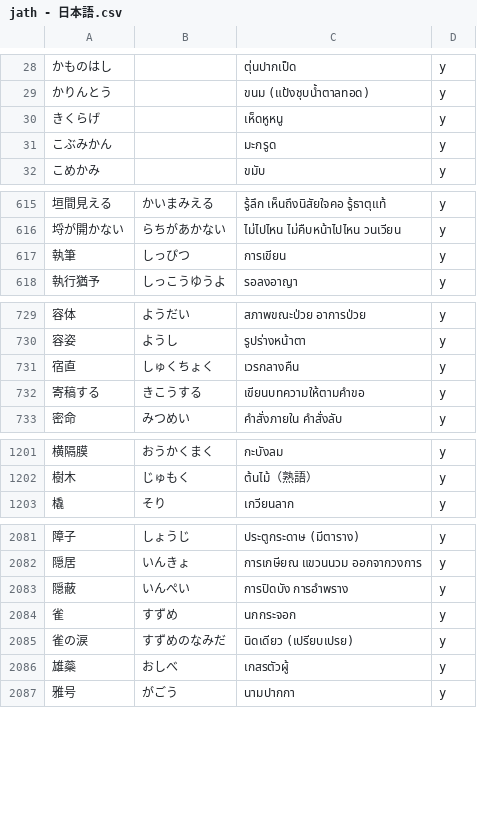
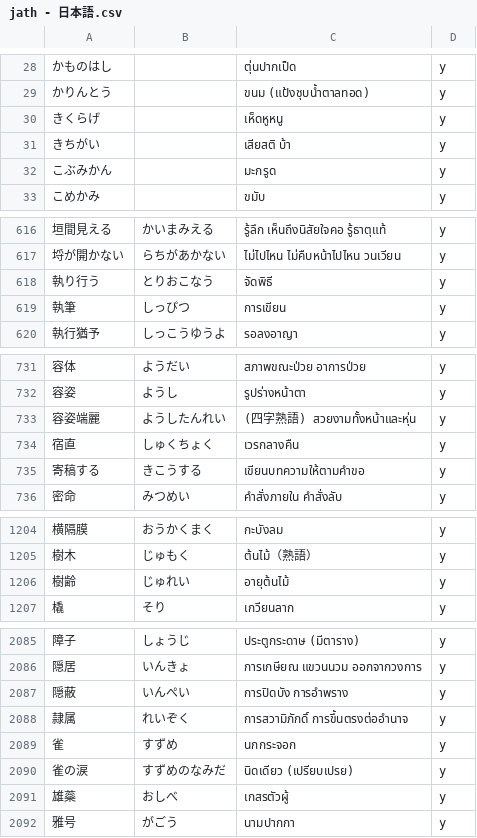
Before and after one commit to ponlawat-w/anki-collection, a CSV file: notes/jath - 日本語.csv, drawn as a sheet; only a part is shown, gaps mark what is left out; the diff covers the shown part only.

Commit message:
Updated 2569/02/10 14:14

```diff
--- a/notes/jath - 日本語.csv
+++ b/notes/jath - 日本語.csv
@@ -30,2 +30,3 @@
 きくらげ,,เห็ดหูหนู,y
+きちがい,,เสียสติ บ้า,y
 こぶみかん,,มะกรูด,y
@@ -616,2 +617,3 @@
 埒が開かない,らちがあかない,ไม่ไปไหน ไม่คืบหน้าไปไหน วนเวียน,y
+執り行う,とりおこなう,จัดพิธี,y
 執筆,しっぴつ,การเขียน,y
@@ -730,2 +732,3 @@
 容姿,ようし,รูปร่างหน้าตา,y
+容姿端麗,ようしたんれい,(四字熟語) สวยงามทั้งหน้าและหุ่น,y
 宿直,しゅくちょく,เวรกลางคืน,y
@@ -1202,2 +1205,3 @@
 樹木,じゅもく,ต้นไม้（熟語）,y
+樹齢,じゅれい,อายุต้นไม้,y
 橇,そり,เกวียนลาก,y
@@ -2083,2 +2087,3 @@
 隠蔽,いんぺい,การปิดบัง การอำพราง,y
+隷属,れいぞく,การสวามิภักดิ์ การขึ้นตรงต่ออำนาจ,y
 雀,すずめ,นกกระจอก,y
```
Also changed, not shown: 1 edited cell elsewhere in this file.
